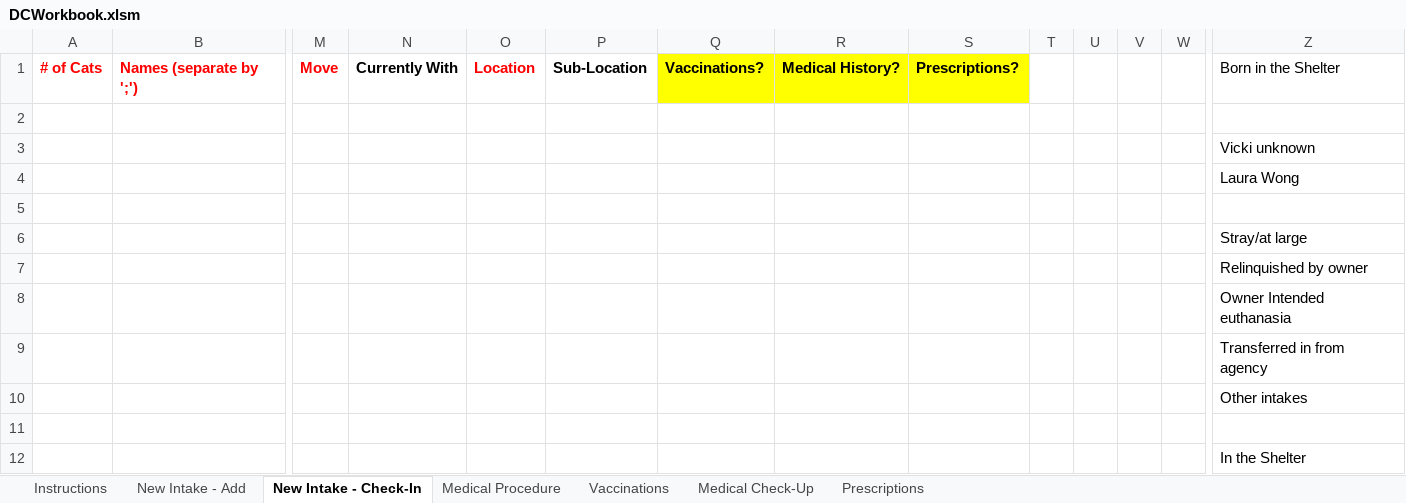
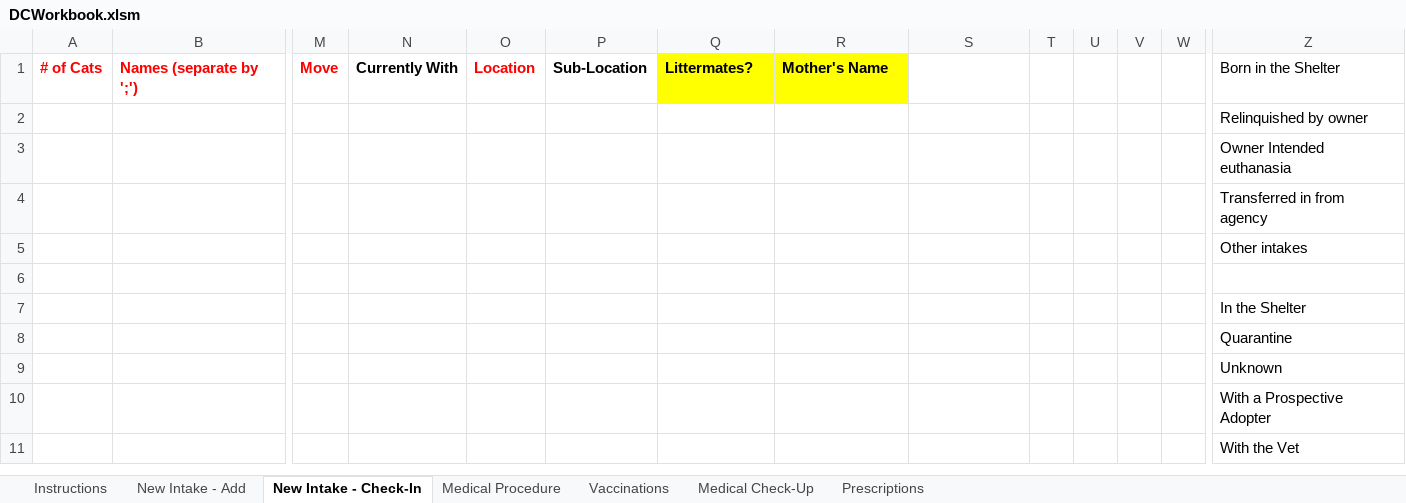
Before and after one commit to spreu42/TCHDataCollection, an Excel workbook: src/main/resources/DCWorkbook.xlsm, sheet New Intake - Check-In, drawn as a sheet; only a part is shown, gaps mark what is left out; the shorter side is filled out with more unchanged rows; values as stored, in another font and other column widths than the file's, no borders; rows hold the shown columns only; the diff names each change by its address in the sheet, - before the commit and + after, or states it on an @@ line.

Commit message:
Add Litter functionality

```diff
--- a/src/main/resources/DCWorkbook.xlsm (sheet New Intake - Check-In)
+++ b/src/main/resources/DCWorkbook.xlsm (sheet New Intake - Check-In)
-Q1: Vaccinations?
+Q1: Littermates?
-R1: Medical History?
+R1: Mother's Name
-S1: Prescriptions?
+S1: (empty)
-S1 fill: #FFFF00
+S1 fill: none
-row 2: (empty)
-row 3:  |  |  |  |  |  |  |  |  |  |  |  |  | Vicki unknown
-row 4:  |  |  |  |  |  |  |  |  |  |  |  |  | Laura Wong
-row 5: (empty)
-row 6:  |  |  |  |  |  |  |  |  |  |  |  |  | Stray/at large
```
Also changed, not shown: sheet New Intake - Add, sheet Vaccinations, sheet Medical Procedure, sheet Prescriptions, 24 other files.
